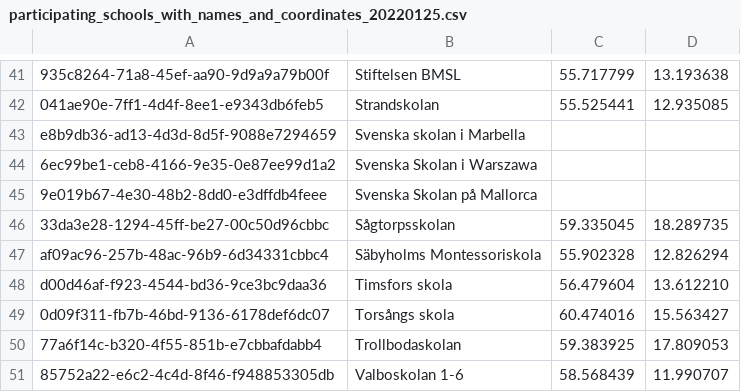
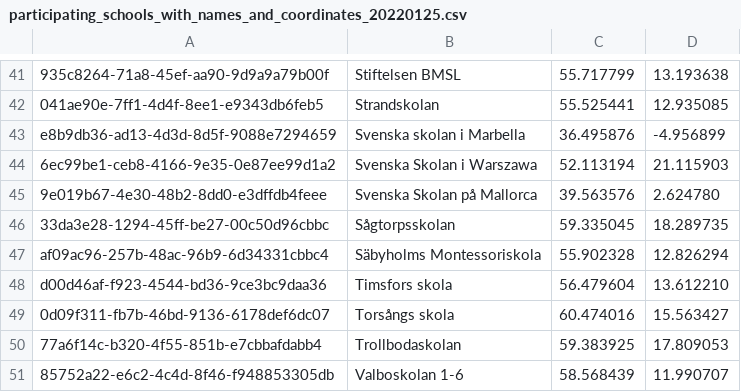
Before and after one commit to Ambrosiani/minnendata, a CSV file: mittliv/participating_schools_with_names_and_coordinates_20220125.csv, drawn as a sheet; only a part is shown, gaps mark what is left out; the diff names each change by its address in the sheet, - before the commit and + after, or states it on an @@ line.

Commit message:
Update participating_schools_with_names_and_coordinates_20220125.csv

```diff
--- a/mittliv/participating_schools_with_names_and_coordinates_20220125.csv
+++ b/mittliv/participating_schools_with_names_and_coordinates_20220125.csv
-C43: (empty)
+C43: 36.495876
-D43: (empty)
+D43: -4.956899
-C44: (empty)
+C44: 52.113194
-D44: (empty)
+D44: 21.115903
-C45: (empty)
+C45: 39.563576
-D45: (empty)
+D45: 2.624780
```
